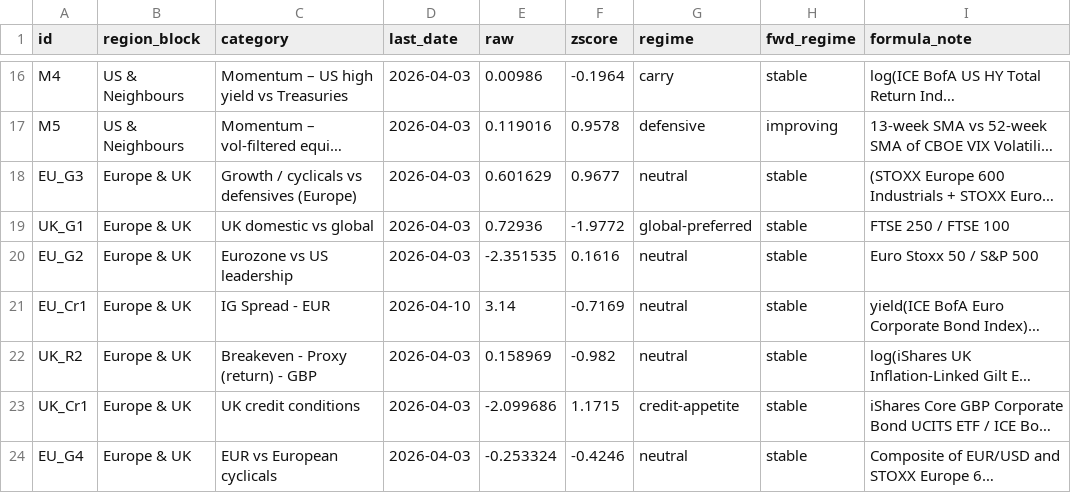
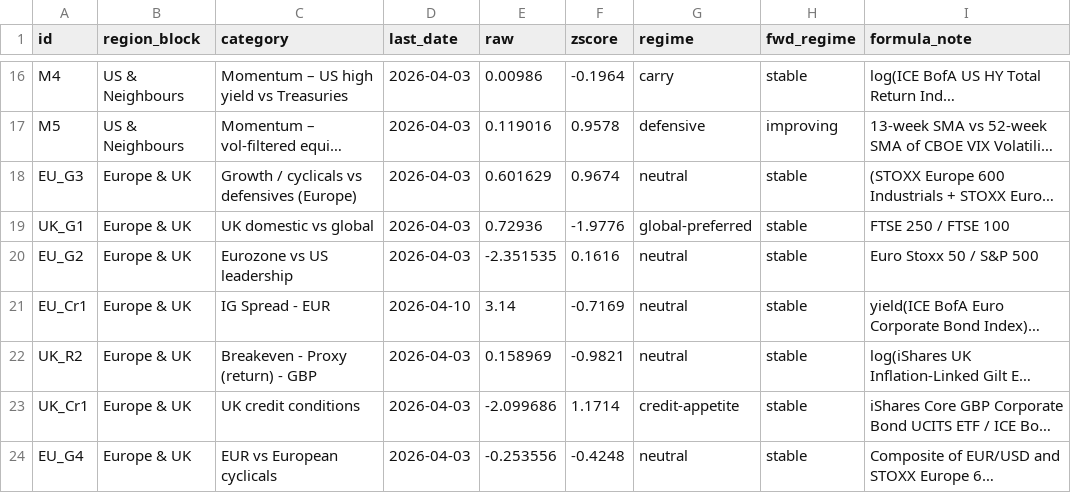
Before and after one commit to Kasim81/market_dash_auto, a CSV file: data/macro_market.csv, drawn as a sheet; only a part is shown, gaps mark what is left out; long unchanged cells end in …; the diff covers the shown part only; the diff names each change by its address in the sheet, - before the commit and + after, or states it on an @@ line.

```diff
--- a/data/macro_market.csv
+++ b/data/macro_market.csv
-F18 (zscore): 0.9677
+F18 (zscore): 0.9674
-F19 (zscore): -1.9772
+F19 (zscore): -1.9776
-F22 (zscore): -0.982
+F22 (zscore): -0.9821
-F23 (zscore): 1.1715
+F23 (zscore): 1.1714
-E24 (raw): -0.253324
+E24 (raw): -0.253556
-F24 (zscore): -0.4246
+F24 (zscore): -0.4248
```
Also changed, not shown: 10 edited cells elsewhere in this file, data/macro_intl_hist.csv, data/macro_us_hist.csv, 5 other files.
